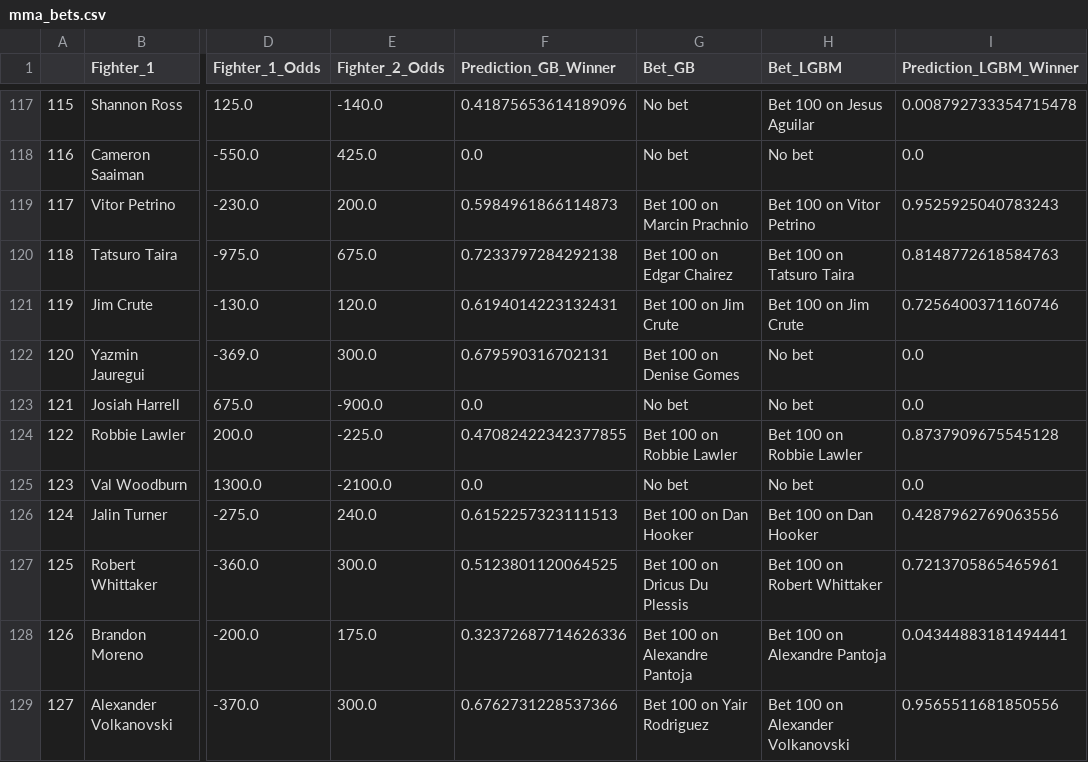
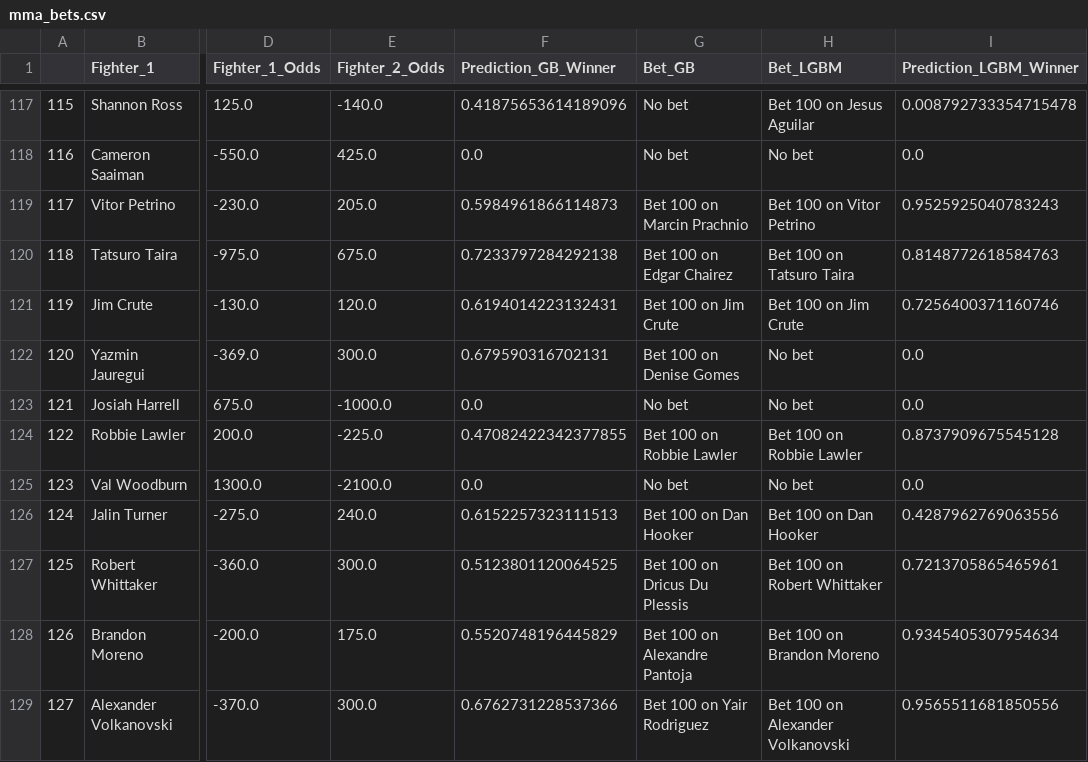
Before and after one commit to hsinger24/UFC-betting, a CSV file: mma_bets.csv, drawn as a sheet; only a part is shown, gaps mark what is left out; the diff names each change by its address in the sheet, - before the commit and + after, or states it on an @@ line.

```diff
--- a/mma_bets.csv
+++ b/mma_bets.csv
-E119 (Fighter_2_Odds): 200.0
+E119 (Fighter_2_Odds): 205.0
-E123 (Fighter_2_Odds): -900.0
+E123 (Fighter_2_Odds): -1000.0
-F128 (Prediction_GB_Winner): 0.32372687714626336
+F128 (Prediction_GB_Winner): 0.5520748196445829
-H128 (Bet_LGBM): Bet 100 on Alexandre Pantoja
+H128 (Bet_LGBM): Bet 100 on Brandon Moreno
-I128 (Prediction_LGBM_Winner): 0.04344883181494441
+I128 (Prediction_LGBM_Winner): 0.9345405307954634
```
Also changed, not shown: 2 other files.
